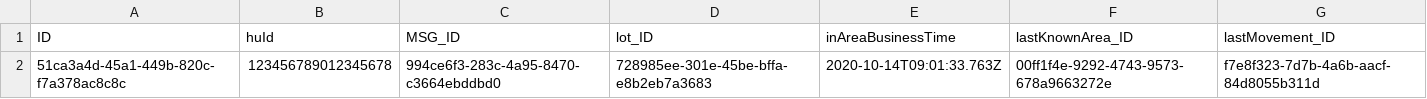
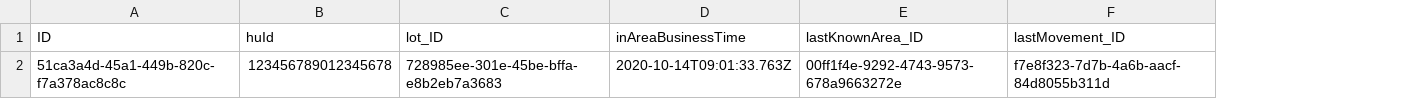
Before and after one commit to AndreaCaretti/Altea, a CSV file: multitenant/db/data/cloudcoldchain-HandlingUnits.csv, drawn as a sheet; the diff names each change by its address in the sheet, - before the commit and + after, or states it on an @@ line.

```diff
--- a/multitenant/db/data/cloudcoldchain-HandlingUnits.csv
+++ b/multitenant/db/data/cloudcoldchain-HandlingUnits.csv
-column C (MSG_ID), row 2: 994ce6f3-283c-4a95-8470-c3664ebddbd0
```
Also changed, not shown: 3 other files.
